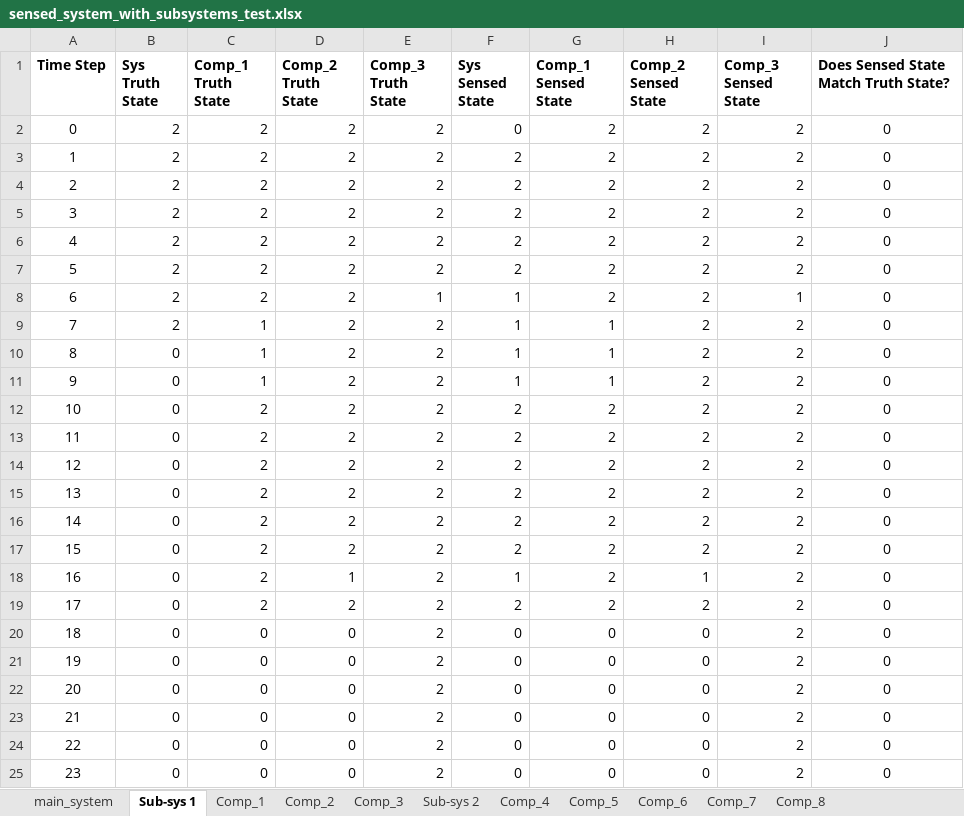
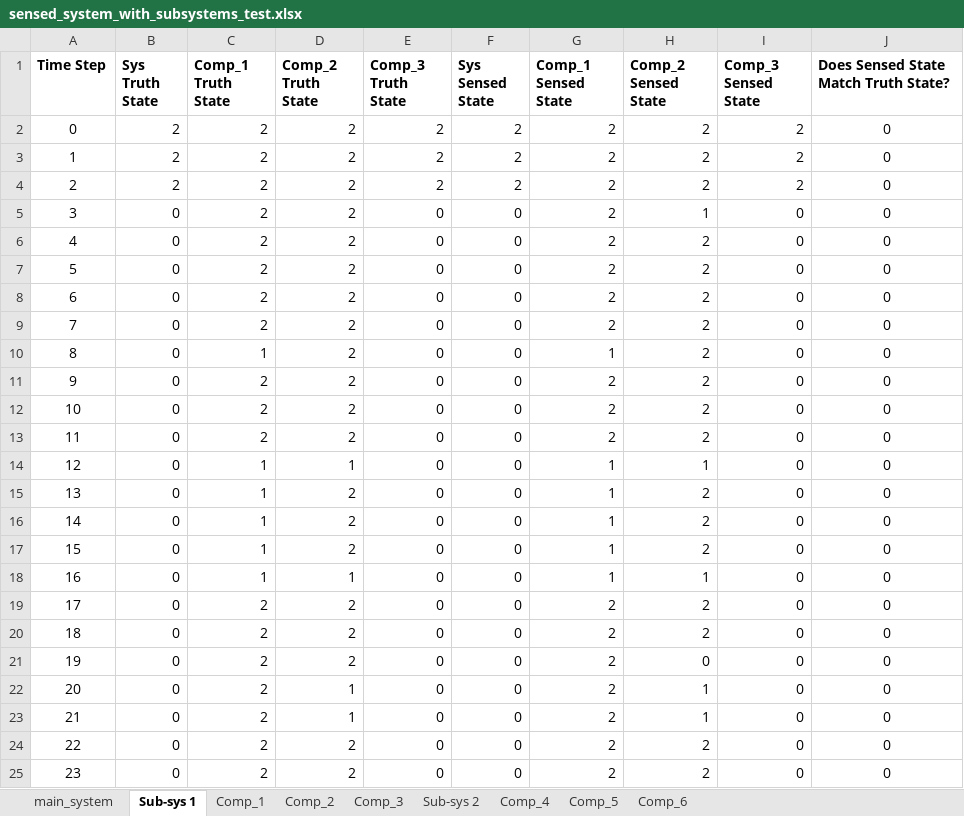
Before and after one commit to andreyaW/KISS, an Excel workbook: shipClassTests/testResults/sensed_system_with_subsystems_test.xlsx, sheet Sub-sys 1, drawn as a sheet; only a part is shown; values as stored, in another font and other column widths than the file's, no borders; conditional formats not drawn; the diff covers the shown part only; the diff names each change by its address in the sheet, - before the commit and + after, or states it on an @@ line.

```diff
--- a/shipClassTests/testResults/sensed_system_with_subsystems_test.xlsx (sheet Sub-sys 1)
+++ b/shipClassTests/testResults/sensed_system_with_subsystems_test.xlsx (sheet Sub-sys 1)
-sheet tab: Comp_7
-sheet tab: Comp_8
-F2 (Sys Sensed State): 0
+F2 (Sys Sensed State): 2
-B5:B9 (Sys Truth State): 2
+B5:B9 (Sys Truth State): 0
-E5:E7 (Comp_3 Truth State): 2
+E5:E7 (Comp_3 Truth State): 0
-F5:F7 (Sys Sensed State): 2
+F5:F7 (Sys Sensed State): 0
-H5 (Comp_2 Sensed State): 2
+H5 (Comp_2 Sensed State): 1
-I5:I7 (Comp_3 Sensed State): 2
+I5:I7 (Comp_3 Sensed State): 0
-E8 (Comp_3 Truth State): 1
+E8 (Comp_3 Truth State): 0
-F8:F11 (Sys Sensed State): 1
+F8:F11 (Sys Sensed State): 0
-I8 (Comp_3 Sensed State): 1
+I8 (Comp_3 Sensed State): 0
-C9 (Comp_1 Truth State): 1
+C9 (Comp_1 Truth State): 2
-E9:E25 (Comp_3 Truth State): 2
+E9:E25 (Comp_3 Truth State): 0
-G9 (Comp_1 Sensed State): 1
+G9 (Comp_1 Sensed State): 2
-I9:I25 (Comp_3 Sensed State): 2
+I9:I25 (Comp_3 Sensed State): 0
-C11 (Comp_1 Truth State): 1
+C11 (Comp_1 Truth State): 2
-G11 (Comp_1 Sensed State): 1
+G11 (Comp_1 Sensed State): 2
-F12:F17 (Sys Sensed State): 2
+F12:F17 (Sys Sensed State): 0
-C14:C18 (Comp_1 Truth State): 2
+C14:C18 (Comp_1 Truth State): 1
-D14 (Comp_2 Truth State): 2
+D14 (Comp_2 Truth State): 1
-G14:G18 (Comp_1 Sensed State): 2
+G14:G18 (Comp_1 Sensed State): 1
-H14 (Comp_2 Sensed State): 2
+H14 (Comp_2 Sensed State): 1
-F18 (Sys Sensed State): 1
+F18 (Sys Sensed State): 0
-F19 (Sys Sensed State): 2
+F19 (Sys Sensed State): 0
-C20:C25 (Comp_1 Truth State): 0
+C20:C25 (Comp_1 Truth State): 2
-D20:D21 (Comp_2 Truth State): 0
+D20:D21 (Comp_2 Truth State): 2
-G20:G25 (Comp_1 Sensed State): 0
+G20:G25 (Comp_1 Sensed State): 2
-H20 (Comp_2 Sensed State): 0
+H20 (Comp_2 Sensed State): 2
-D22:D23 (Comp_2 Truth State): 0
+D22:D23 (Comp_2 Truth State): 1
-H22:H23 (Comp_2 Sensed State): 0
+H22:H23 (Comp_2 Sensed State): 1
-D24:D25 (Comp_2 Truth State): 0
+D24:D25 (Comp_2 Truth State): 2
-H24:H25 (Comp_2 Sensed State): 0
+H24:H25 (Comp_2 Sensed State): 2
```
Also changed, not shown: 124 edited cells elsewhere in this sheet, sheet Comp_5, sheet Comp_1, sheet Comp_2, sheet Comp_3, sheet Sub-sys 2, sheet main_system, 2 more sheets, formulas that keep their value, shipClassTests/testResults/system_example.xlsx, shipClassTests/testResults/system_with_subsystems_test.xlsx, 12 other files.
